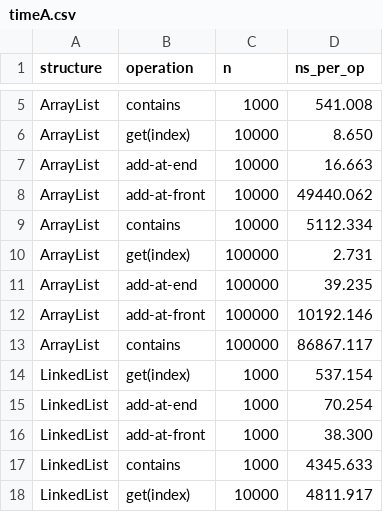
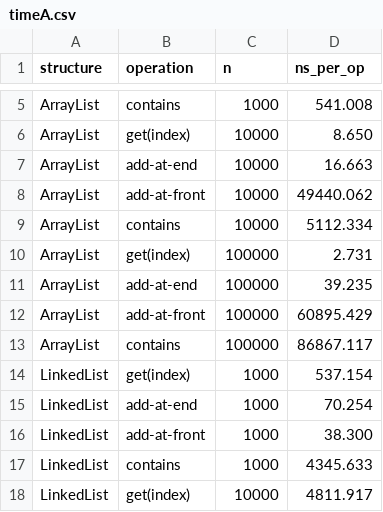
Before and after one commit to temidayoazeez/LobsterStream, a CSV file: timeA.csv, drawn as a sheet; only a part is shown, gaps mark what is left out.

Commit message:
timeA.csv

```diff
--- a/timeA.csv
+++ b/timeA.csv
@@ -11,3 +11,3 @@ ArrayList,get(index),100000,2.731
 ArrayList,add-at-end,100000,39.235
-ArrayList,add-at-front,100000,10192.146
+ArrayList,add-at-front,100000,60895.429
 ArrayList,contains,100000,86867.117
```
